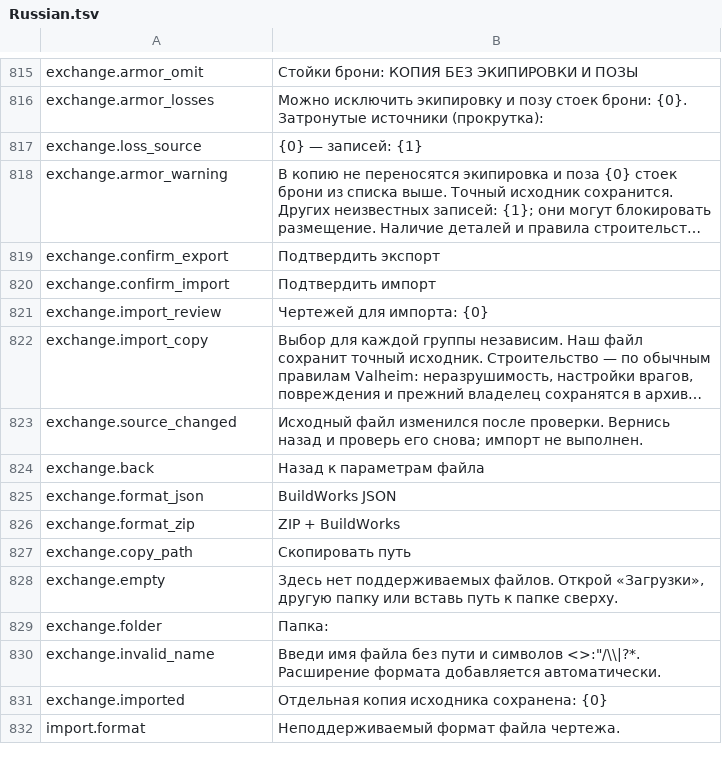
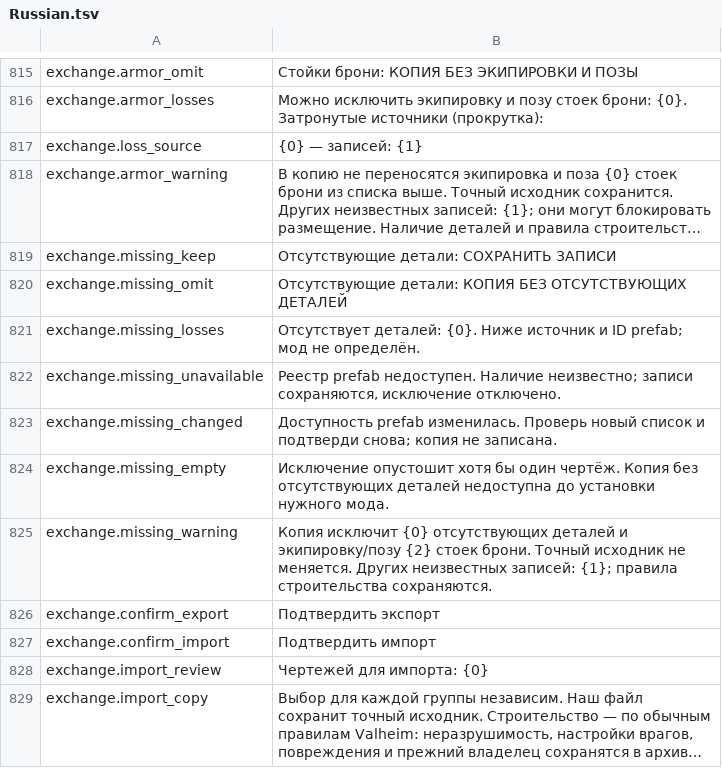
Before and after one commit to MaikiOS/BuildWorks, a TSV file: tools/BuildWorks.UiWorkbench/Assets/Editor/RuntimeSources/Russian.tsv, drawn as a sheet; only a part is shown, gaps mark what is left out; the shorter side is filled out with more unchanged rows; long unchanged cells end in …; the diff names each change by its address in the sheet, - before the commit and + after, or states it on an @@ line.

Commit message:
Add explicit reviewed copies without missing blueprint parts

```diff
--- a/tools/BuildWorks.UiWorkbench/Assets/Editor/RuntimeSources/Russian.tsv
+++ b/tools/BuildWorks.UiWorkbench/Assets/Editor/RuntimeSources/Russian.tsv
+row 819: exchange.missing_keep | Отсутствующие детали: СОХРАНИТЬ ЗАПИСИ
+row 820: exchange.missing_omit | Отсутствующие детали: КОПИЯ БЕЗ ОТСУТСТВУЮЩИХ ДЕТАЛЕЙ
+row 821: exchange.missing_losses | Отсутствует деталей: {0}. Ниже источник и ID prefab; мод не определён.
+row 822: exchange.missing_unavailable | Реестр prefab недоступен. Наличие неизвестно; записи сохраняются, исключение отключено.
+row 823: exchange.missing_changed | Доступность prefab изменилась. Проверь новый список и подтверди снова; копия не записана.
+row 824: exchange.missing_empty | Исключение опустошит хотя бы один чертёж. Копия без отсутствующих деталей недоступна до установки нужного мода.
+row 825: exchange.missing_warning | Копия исключит {0} отсутствующих деталей и экипировку/позу {2} стоек брони. Точный исходник не меняется. Других неизвестных записей: {1}; правила строительства сохраняются.
```
Also changed, not shown: 20 other files.
